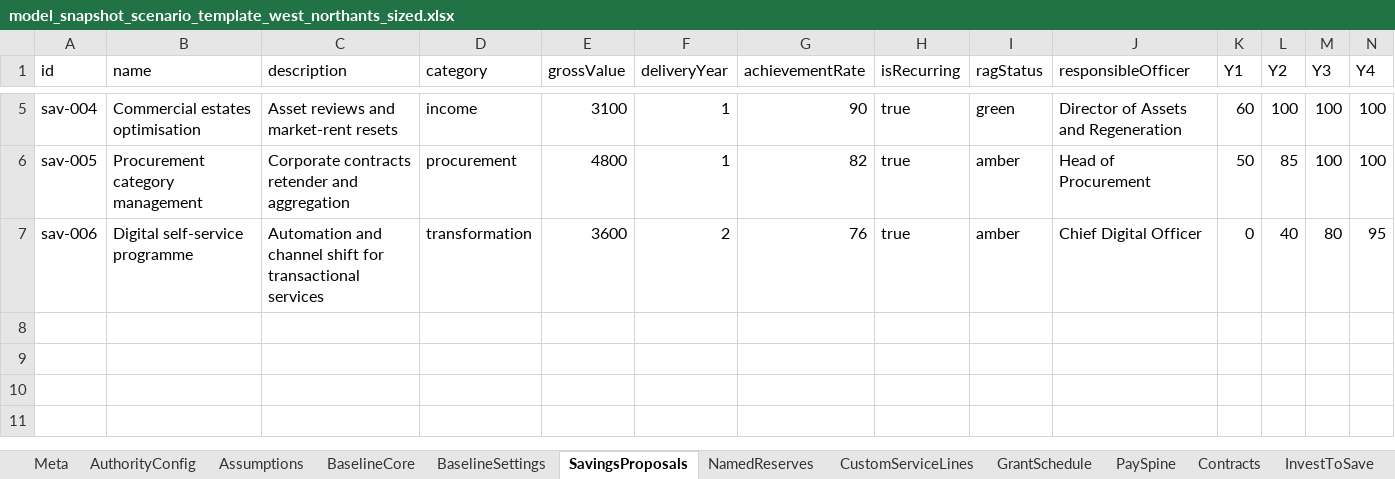
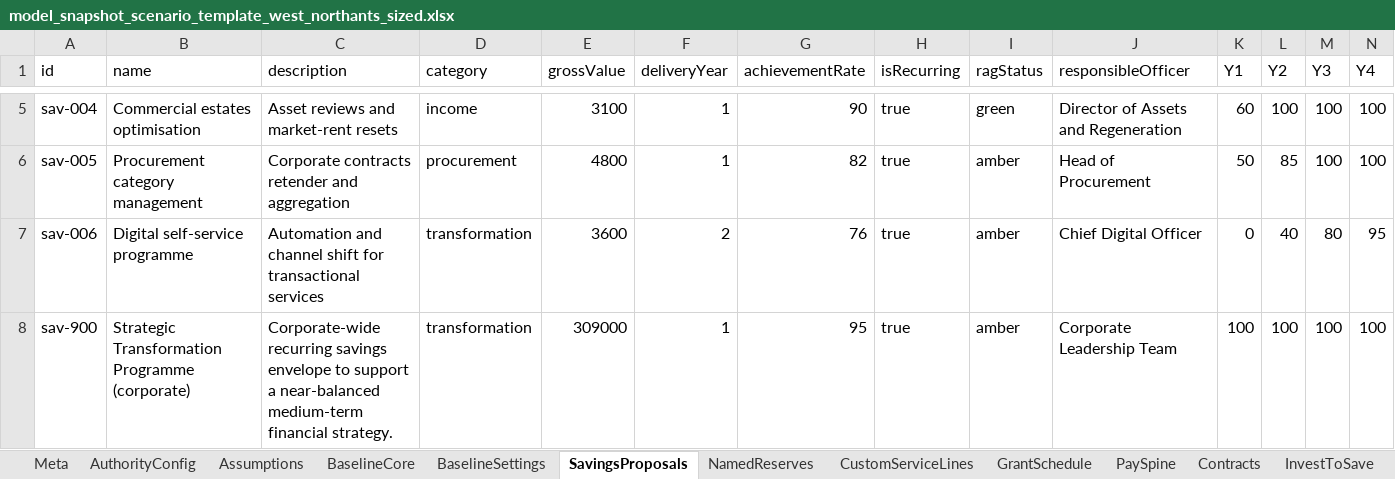
Before and after one commit to cdennis12280/mtfsv7, an Excel workbook: templates/west_northants_sized_unitary/model_snapshot_scenario_template_west_northants_sized.xlsx, sheet SavingsProposals, drawn as a sheet; only a part is shown, gaps mark what is left out; values as stored, in another font and other column widths than the file's, no borders; rows hold the shown columns only; the diff names each change by its address in the sheet, - before the commit and + after, or states it on an @@ line.

```diff
--- a/templates/west_northants_sized_unitary/model_snapshot_scenario_template_west_northants_sized.xlsx (sheet SavingsProposals)
+++ b/templates/west_northants_sized_unitary/model_snapshot_scenario_template_west_northants_sized.xlsx (sheet SavingsProposals)
+row 8: sav-900 | Strategic Transformation Programme (corporate) | Corporate-wide recurring savings envelope to support a near-balanced medium-term financial strategy. | transformation | 309000 | 1 | 95 | true | amber | Corporate Leadership Team | 100 | 100 | 100 | 100
```
Also changed, not shown: sheet Scenarios, sheet Assumptions, 20 other files.
